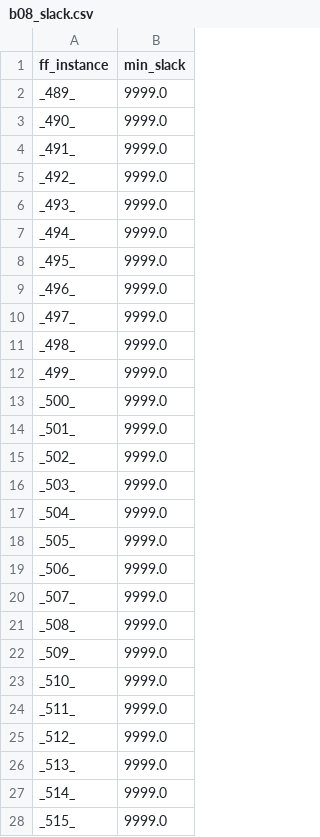
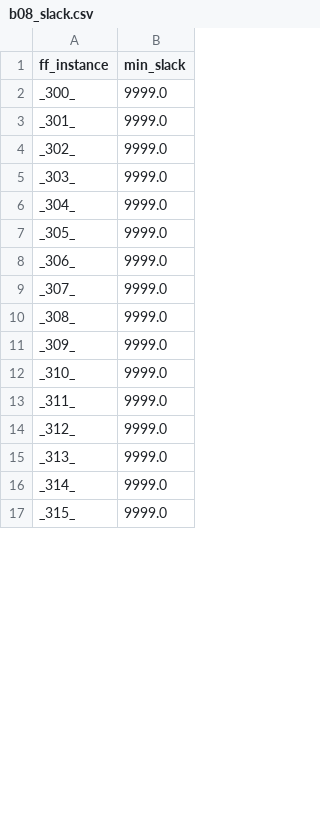
Before and after one commit to Rueilian/ScanForge, a CSV file: masks/b08_slack.csv, drawn as a sheet; only a part is shown; the diff covers the shown part only.

```diff
--- a/masks/b08_slack.csv
+++ b/masks/b08_slack.csv
@@ -1,28 +1,17 @@
 ff_instance,min_slack
-_489_,9999.0
-_490_,9999.0
-_491_,9999.0
-_492_,9999.0
-_493_,9999.0
-_494_,9999.0
-_495_,9999.0
-_496_,9999.0
-_497_,9999.0
-_498_,9999.0
-_499_,9999.0
-_500_,9999.0
-_501_,9999.0
-_502_,9999.0
-_503_,9999.0
-_504_,9999.0
-_505_,9999.0
-_506_,9999.0
-_507_,9999.0
-_508_,9999.0
-_509_,9999.0
-_510_,9999.0
-_511_,9999.0
-_512_,9999.0
-_513_,9999.0
-_514_,9999.0
-_515_,9999.0
+_300_,9999.0
+_301_,9999.0
+_302_,9999.0
+_303_,9999.0
+_304_,9999.0
+_305_,9999.0
+_306_,9999.0
+_307_,9999.0
+_308_,9999.0
+_309_,9999.0
+_310_,9999.0
+_311_,9999.0
+_312_,9999.0
+_313_,9999.0
+_314_,9999.0
+_315_,9999.0
```
Also changed, not shown: 11 added rows and 1 edited cell elsewhere in this file, masks/b03_slack.csv, masks/b04_slack.csv, 52 other files.
